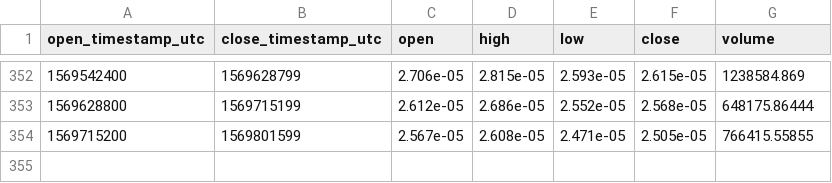
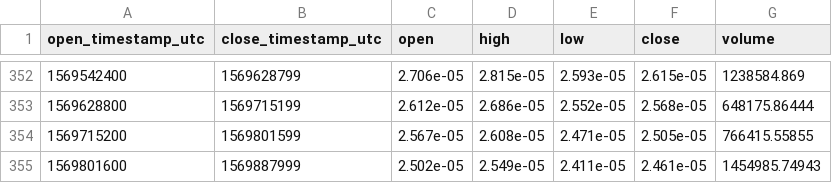
Before and after one commit to cryptobigbro/coinbasepro-ZRX-BTC, a CSV file: coinbasepro-ZRX-BTC-1d.csv, drawn as a sheet; only a part is shown, gaps mark what is left out.

```diff
--- a/coinbasepro-ZRX-BTC-1d.csv
+++ b/coinbasepro-ZRX-BTC-1d.csv
@@ -354 +354,2 @@ open_timestamp_utc,close_timestamp_utc,open,high,low,close,volume
 1569715200,1569801599,2.567e-05,2.608e-05,2.471e-05,2.505e-05,766415.55855
+1569801600,1569887999,2.502e-05,2.549e-05,2.411e-05,2.461e-05,1454985.74943
```
Also changed, not shown: coinbasepro-ZRX-BTC-1h.csv.
